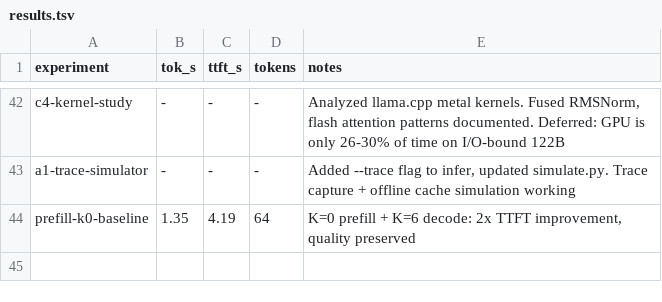
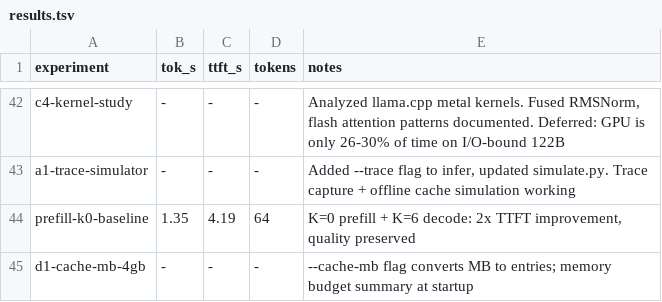
Before and after one commit to tayoun/flash-moe, a TSV file: results.tsv, drawn as a sheet; only a part is shown, gaps mark what is left out.

```diff
--- a/results.tsv
+++ b/results.tsv
@@ -44 +44,2 @@ a1-trace-simulator	-	-	-	Added --trace flag to infer, updated simulate.py. Trace
 prefill-k0-baseline	1.35	4.19	64	K=0 prefill + K=6 decode: 2x TTFT improvement, quality preserved
+d1-cache-mb-4gb	-	-	-	--cache-mb flag converts MB to entries; memory budget summary at startup
```
Also changed, not shown: 2 other files.
